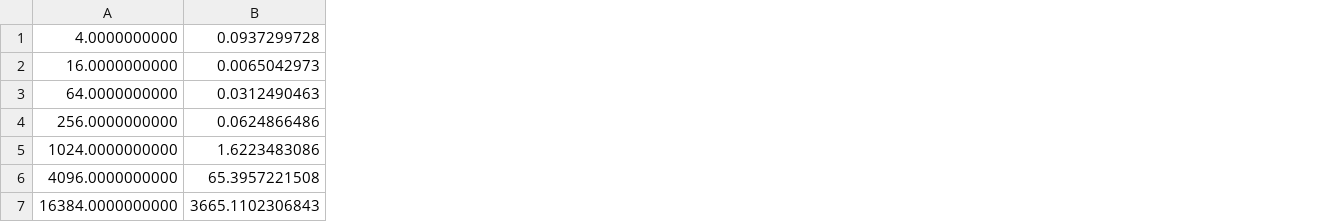
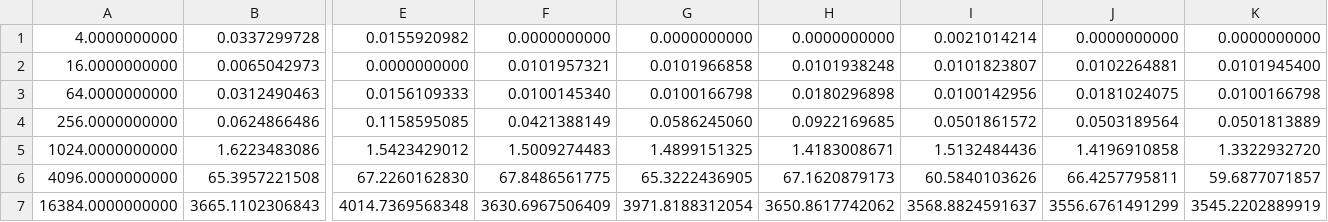
Before and after one commit to mmkwan/NashEquilibriumAnalysis, a CSV file: interior_point_times_unif_rand.csv, drawn as a sheet; only a part is shown, gaps mark what is left out; the diff names each change by its address in the sheet, - before the commit and + after, or states it on an @@ line.

Commit message:
interior testing on random unif complete

```diff
--- a/interior_point_times_unif_rand.csv
+++ b/interior_point_times_unif_rand.csv
+column E, rows 1-7: 0.0155920982 | 0.0000000000 | 0.0156109333 | 0.1158595085 | 1.5423429012 | 67.2260162830 | 4014.7369568348
+column F, rows 1-7: 0.0000000000 | 0.0101957321 | 0.0100145340 | 0.0421388149 | 1.5009274483 | 67.8486561775 | 3630.6967506409
+column G, rows 1-7: 0.0000000000 | 0.0101966858 | 0.0100166798 | 0.0586245060 | 1.4899151325 | 65.3222436905 | 3971.8188312054
+column H, rows 1-7: 0.0000000000 | 0.0101938248 | 0.0180296898 | 0.0922169685 | 1.4183008671 | 67.1620879173 | 3650.8617742062
+column I, rows 1-7: 0.0021014214 | 0.0101823807 | 0.0100142956 | 0.0501861572 | 1.5132484436 | 60.5840103626 | 3568.8824591637
+column J, rows 1-7: 0.0000000000 | 0.0102264881 | 0.0181024075 | 0.0503189564 | 1.4196910858 | 66.4257795811 | 3556.6761491299
+column K, rows 1-7: 0.0000000000 | 0.0101945400 | 0.0100166798 | 0.0501813889 | 1.3322932720 | 59.6877071857 | 3545.2202889919
-B1: 0.0937299728
+B1: 0.0337299728
```
Also changed, not shown: 1 other file.
